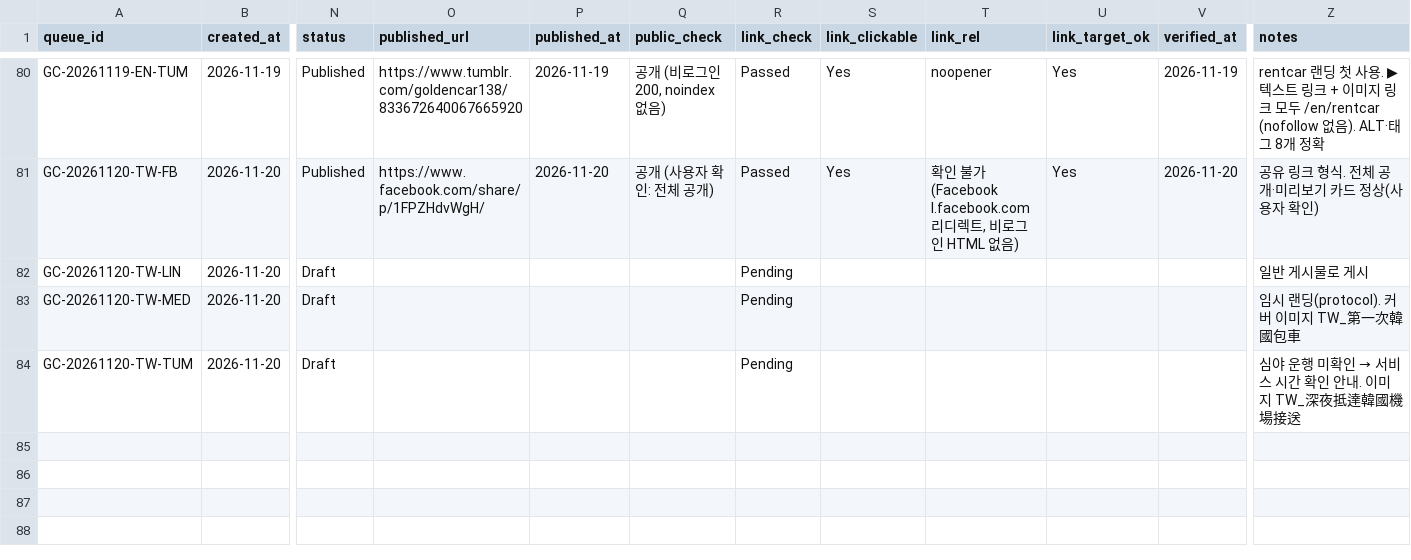
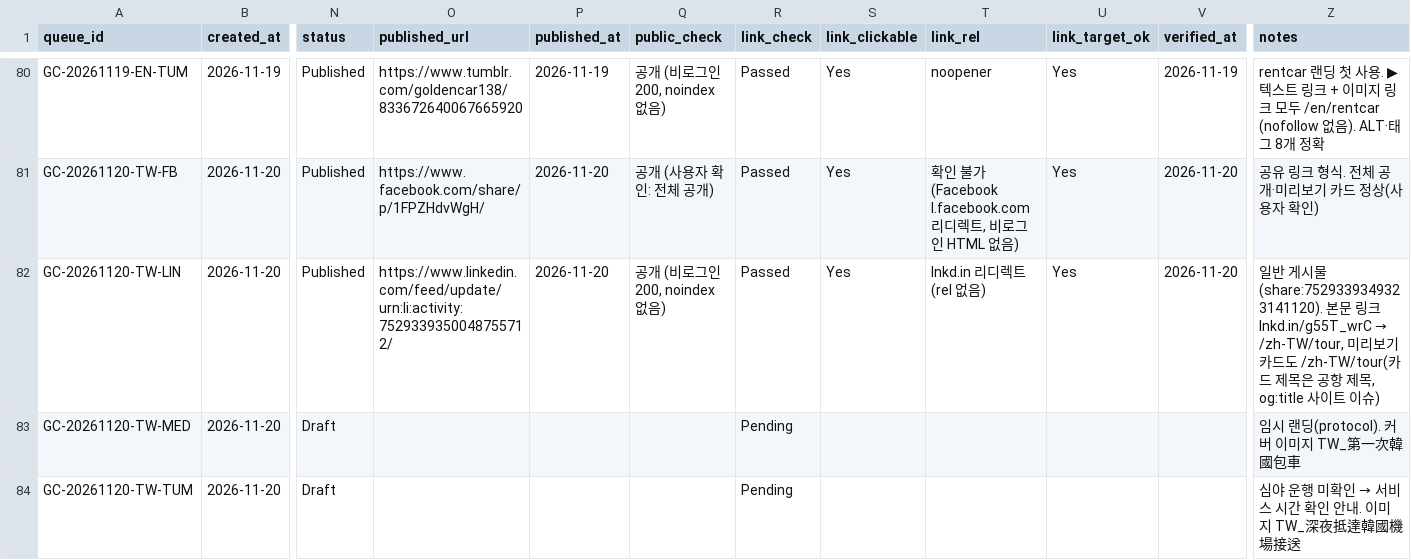
Before and after one commit to NJM-hub/NJM, a CSV file: .claude/skills/goldencar-backlink/queue-log.csv, drawn as a sheet; only a part is shown, gaps mark what is left out; the diff names each change by its address in the sheet, - before the commit and + after, or states it on an @@ line.

```diff
--- a/.claude/skills/goldencar-backlink/queue-log.csv
+++ b/.claude/skills/goldencar-backlink/queue-log.csv
-N82 (status): Draft
+N82 (status): Published
-O82 (published_url): (empty)
+O82 (published_url): https://www.linkedin.com/feed/update/urn:li:activity:7529339350048755712/
-P82 (published_at): (empty)
+P82 (published_at): 2026-11-20
-Q82 (public_check): (empty)
+Q82 (public_check): 공개 (비로그인 200, noindex 없음)
-R82 (link_check): Pending
+R82 (link_check): Passed
-S82 (link_clickable): (empty)
+S82 (link_clickable): Yes
-T82 (link_rel): (empty)
+T82 (link_rel): lnkd.in 리디렉트 (rel 없음)
-U82 (link_target_ok): (empty)
+U82 (link_target_ok): Yes
-V82 (verified_at): (empty)
+V82 (verified_at): 2026-11-20
@@ Z82 (notes): …게시물로 게시 → …게시물(share:7529339349323141120). 본문 링크 lnkd.in/g55T_wrC → /zh-TW/tour, 미리보기 카드도 /zh-TW/tour(카드 제목은 공항 제목, og:title 사이트 이슈) @@
```
